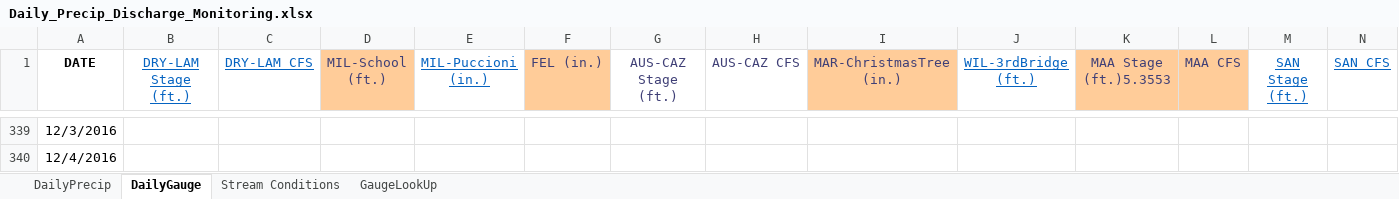
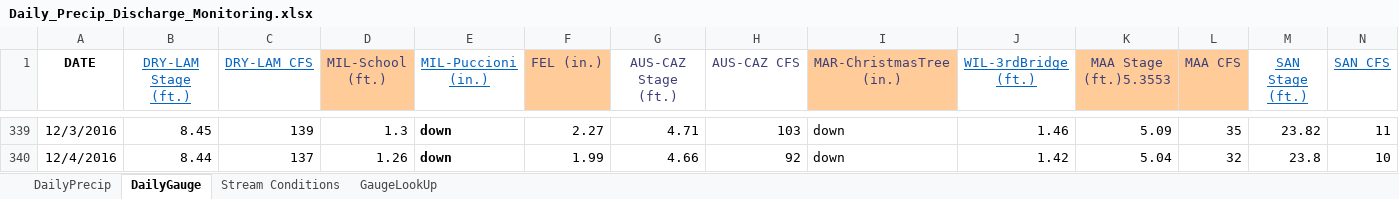
Before and after one commit to akmcclary/SpawnerSurvey, an Excel workbook: Surveyability_Web/Daily_Precip_Discharge_Monitoring.xlsx, sheet DailyGauge, drawn as a sheet; only a part is shown, gaps mark what is left out; values as stored, in another font and other column widths than the file's, no borders; the diff covers the shown part only; the diff names each change by its address in the sheet, - before the commit and + after, or states it on an @@ line.

```diff
--- a/Surveyability_Web/Daily_Precip_Discharge_Monitoring.xlsx (sheet DailyGauge)
+++ b/Surveyability_Web/Daily_Precip_Discharge_Monitoring.xlsx (sheet DailyGauge)
-B339 (DRY-LAM Stage (ft.)): (empty)
+B339 (DRY-LAM Stage (ft.)): 8.45
-C339 (DRY-LAM CFS): (empty)
+C339 (DRY-LAM CFS): 139
-D339 (MIL-School (ft.)): (empty)
+D339 (MIL-School (ft.)): 1.3
-E339:E340 (MIL-Puccioni (in.)): (empty)
+E339:E340 (MIL-Puccioni (in.)): down
-F339 (FEL (in.)): (empty)
+F339 (FEL (in.)): 2.27
-G339 (AUS-CAZ Stage (ft.)): (empty)
+G339 (AUS-CAZ Stage (ft.)): 4.71
-H339 (AUS-CAZ CFS): (empty)
+H339 (AUS-CAZ CFS): 103
-I339:I340 (MAR-ChristmasTree (in.)): (empty)
+I339:I340 (MAR-ChristmasTree (in.)): down
-J339 (WIL-3rdBridge (ft.)): (empty)
+J339 (WIL-3rdBridge (ft.)): 1.46
-K339 (MAA Stage (ft.)5.3553): (empty)
+K339 (MAA Stage (ft.)5.3553): 5.09
-L339 (MAA CFS): (empty)
+L339 (MAA CFS): 35
-M339 (SAN Stage (ft.)): (empty)
+M339 (SAN Stage (ft.)): 23.82
-N339 (SAN CFS): (empty)
+N339 (SAN CFS): 11
-B340 (DRY-LAM Stage (ft.)): (empty)
+B340 (DRY-LAM Stage (ft.)): 8.44
-C340 (DRY-LAM CFS): (empty)
+C340 (DRY-LAM CFS): 137
-D340 (MIL-School (ft.)): (empty)
+D340 (MIL-School (ft.)): 1.26
-F340 (FEL (in.)): (empty)
+F340 (FEL (in.)): 1.99
-G340 (AUS-CAZ Stage (ft.)): (empty)
+G340 (AUS-CAZ Stage (ft.)): 4.66
-H340 (AUS-CAZ CFS): (empty)
+H340 (AUS-CAZ CFS): 92
-J340 (WIL-3rdBridge (ft.)): (empty)
+J340 (WIL-3rdBridge (ft.)): 1.42
-K340 (MAA Stage (ft.)5.3553): (empty)
+K340 (MAA Stage (ft.)5.3553): 5.04
-L340 (MAA CFS): (empty)
+L340 (MAA CFS): 32
-M340 (SAN Stage (ft.)): (empty)
+M340 (SAN Stage (ft.)): 23.8
-N340 (SAN CFS): (empty)
+N340 (SAN CFS): 10
```
Also changed, not shown: 39 edited cells elsewhere in this sheet, sheet DailyPrecip, Surveyability_Web/TripData.xlsx, 3 other files.
